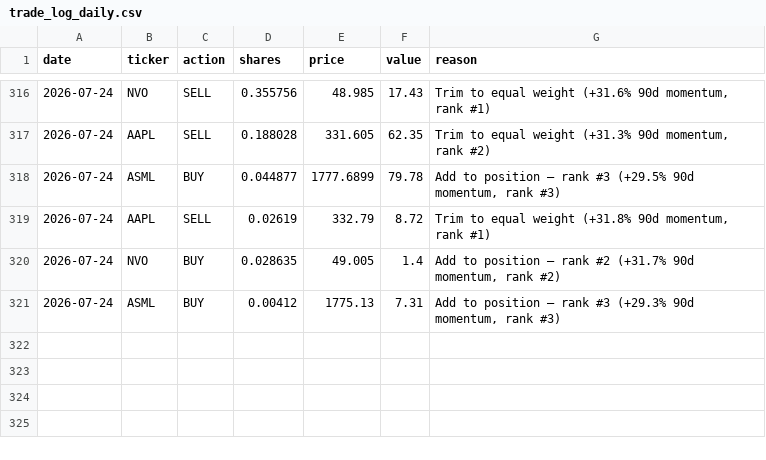
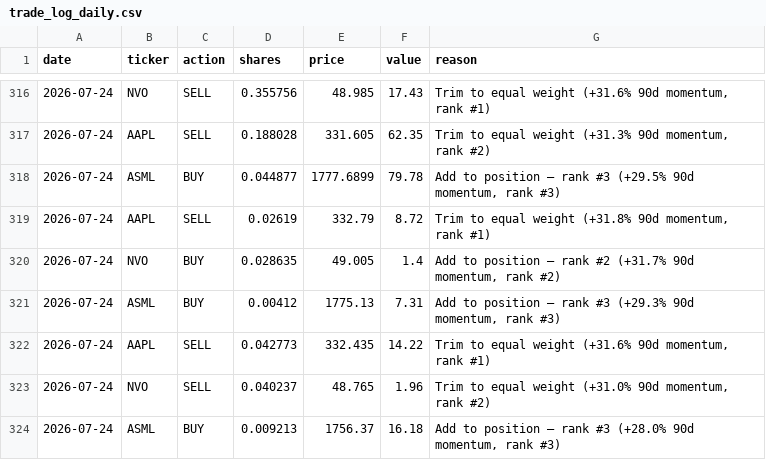
Before and after one commit to gustavwrisberg/paper-trader, a CSV file: trade_log_daily.csv, drawn as a sheet; only a part is shown, gaps mark what is left out.

```diff
--- a/trade_log_daily.csv
+++ b/trade_log_daily.csv
@@ -321 +321,4 @@ date,ticker,action,shares,price,value,reason
 2026-07-24,ASML,BUY,0.00412,1775.13,7.31,"Add to position — rank #3 (+29.3% 90d momentum, rank #3)"
+2026-07-24,AAPL,SELL,0.042773,332.435,14.22,"Trim to equal weight (+31.6% 90d momentum, rank #1)"
+2026-07-24,NVO,SELL,0.040237,48.765,1.96,"Trim to equal weight (+31.0% 90d momentum, rank #2)"
+2026-07-24,ASML,BUY,0.009213,1756.37,16.18,"Add to position — rank #3 (+28.0% 90d momentum, rank #3)"
```
Also changed, not shown: performance_log_daily.csv, 2 other files.
